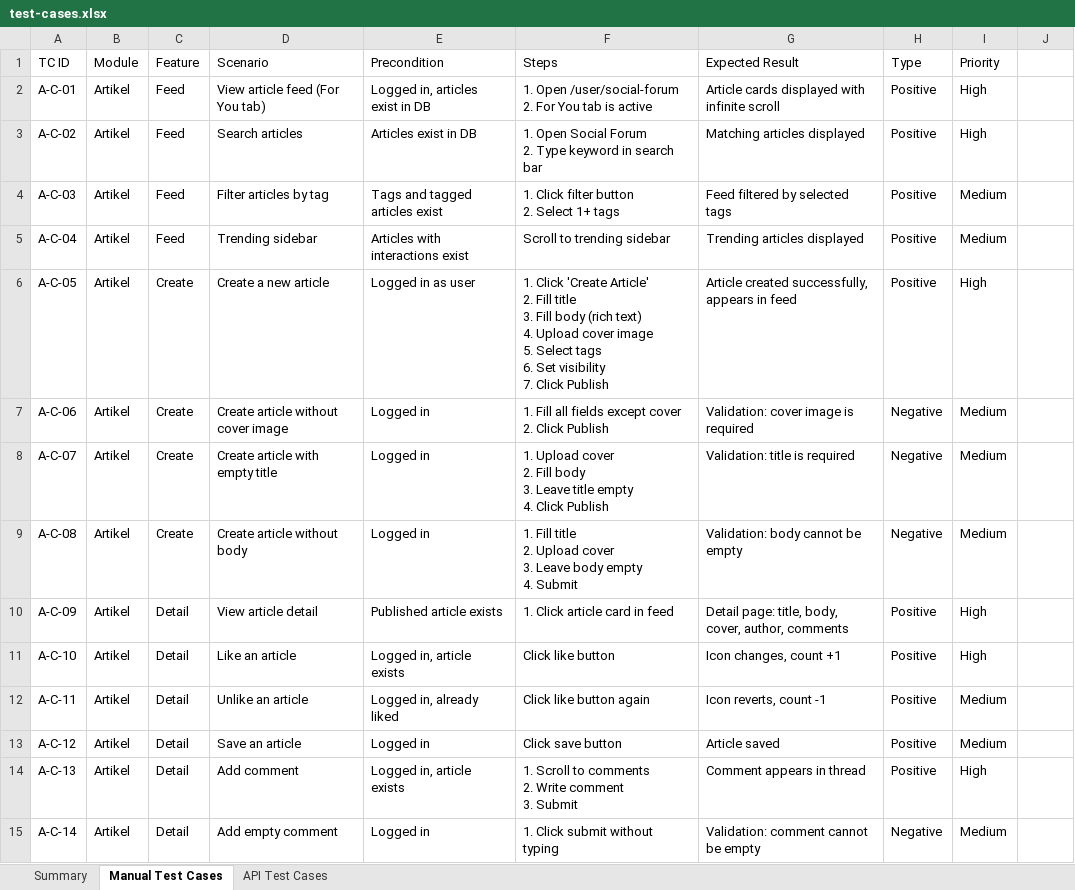
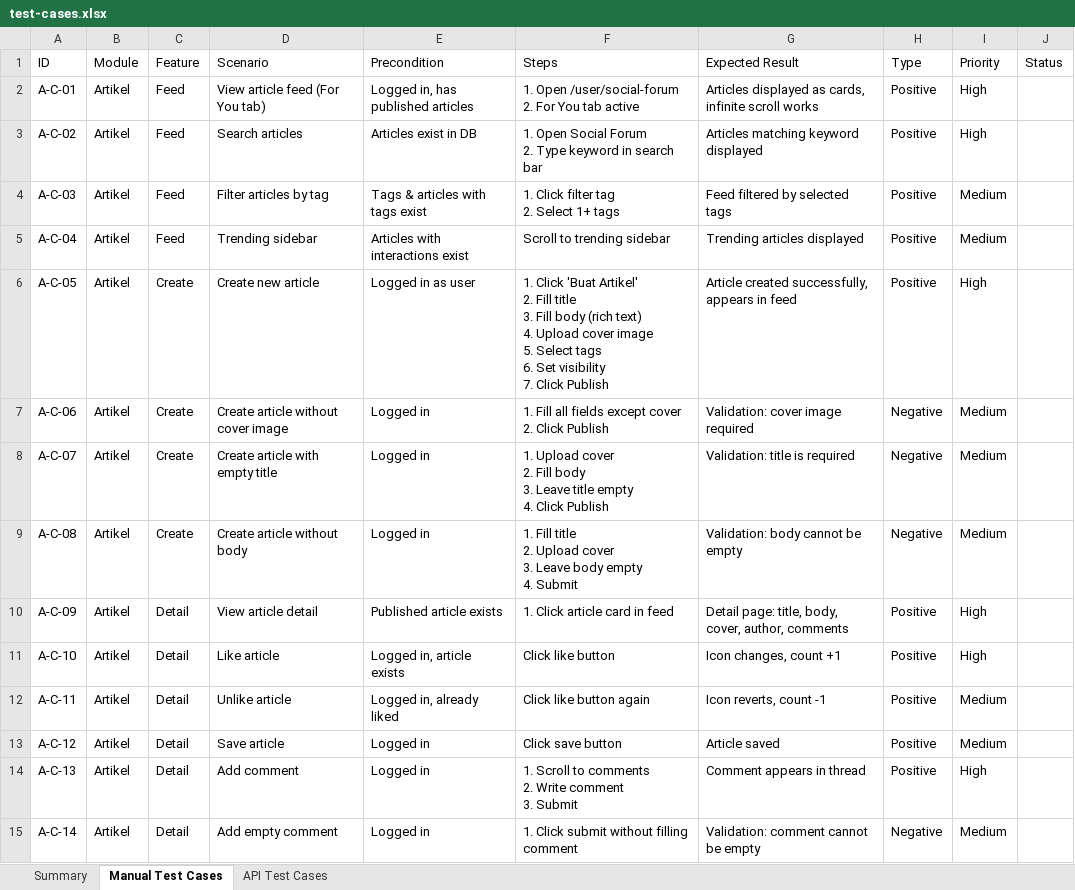
Before and after one commit to irzadzulhika29/QA_Portfolio, an Excel workbook: projects/akademi-competition/test-cases.xlsx, sheet Manual Test Cases, drawn as a sheet; only a part is shown; values as stored, in another font and other column widths than the file's, no cell formats; ↵ is a line break in a cell; the diff covers the shown part only; the diff names each change by its address in the sheet, - before the commit and + after, or states it on an @@ line.

Commit message:
update: English headers + Status column in XLSX
- Changed all column headers to English
- Added Status column (Pass/Fail/Pending/Not Tested) to both Manual + API sheets
- Ready for execution tracking

```diff
--- a/projects/akademi-competition/test-cases.xlsx (sheet Manual Test Cases)
+++ b/projects/akademi-competition/test-cases.xlsx (sheet Manual Test Cases)
-A1: TC ID
+A1: ID
-J1: (empty)
+J1: Status
-E2 (Precondition): Logged in, articles exist in DB
+E2 (Precondition): Logged in, has published articles
-F2 (Steps): …You tab is active
+F2 (Steps): …You tab active
-G2 (Expected Result): Article cards displayed with infinite scroll
+G2 (Expected Result): Articles displayed as cards, infinite scroll works
-G3 (Expected Result): Matching articles displayed
+G3 (Expected Result): Articles matching keyword displayed
-E4 (Precondition): Tags and tagged articles exist
+E4 (Precondition): Tags & articles with tags exist
-F4 (Steps): 1. Click filter button ↵ 2. Select 1+ tags
+F4 (Steps): 1. Click filter tag ↵ 2. Select 1+ tags
-D6 (Scenario): Create a new article
+D6 (Scenario): Create new article
-F6 (Steps): 1. Click 'Create Article' ↵ 2. Fill…
+F6 (Steps): 1. Click 'Buat Artikel' ↵ 2. Fill…
-G7 (Expected Result): Validation: cover image is required
+G7 (Expected Result): Validation: cover image required
-D11 (Scenario): Like an article
+D11 (Scenario): Like article
-D12 (Scenario): Unlike an article
+D12 (Scenario): Unlike article
-D13 (Scenario): Save an article
+D13 (Scenario): Save article
-E14 (Precondition): Logged in, article exists
+E14 (Precondition): Logged in
-F15 (Steps): 1. Click submit without typing
+F15 (Steps): 1. Click submit without filling comment
```
Also changed, not shown: 40 edited cells elsewhere in this sheet, sheet API Test Cases, cell formats.
